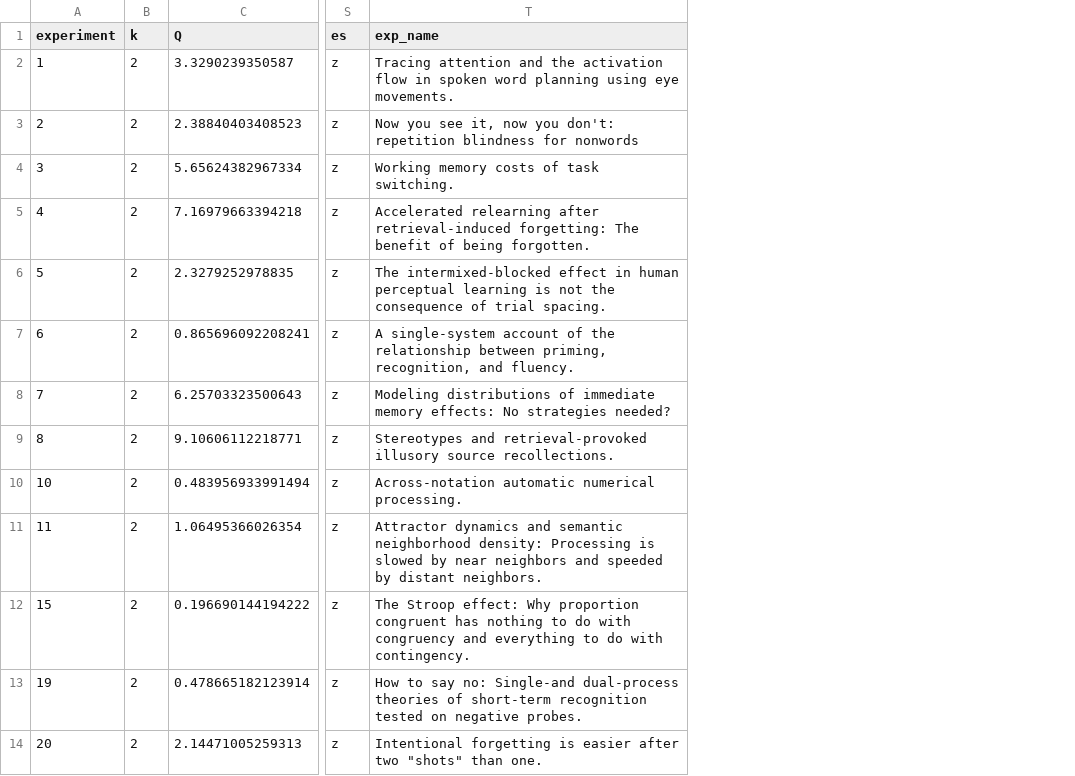
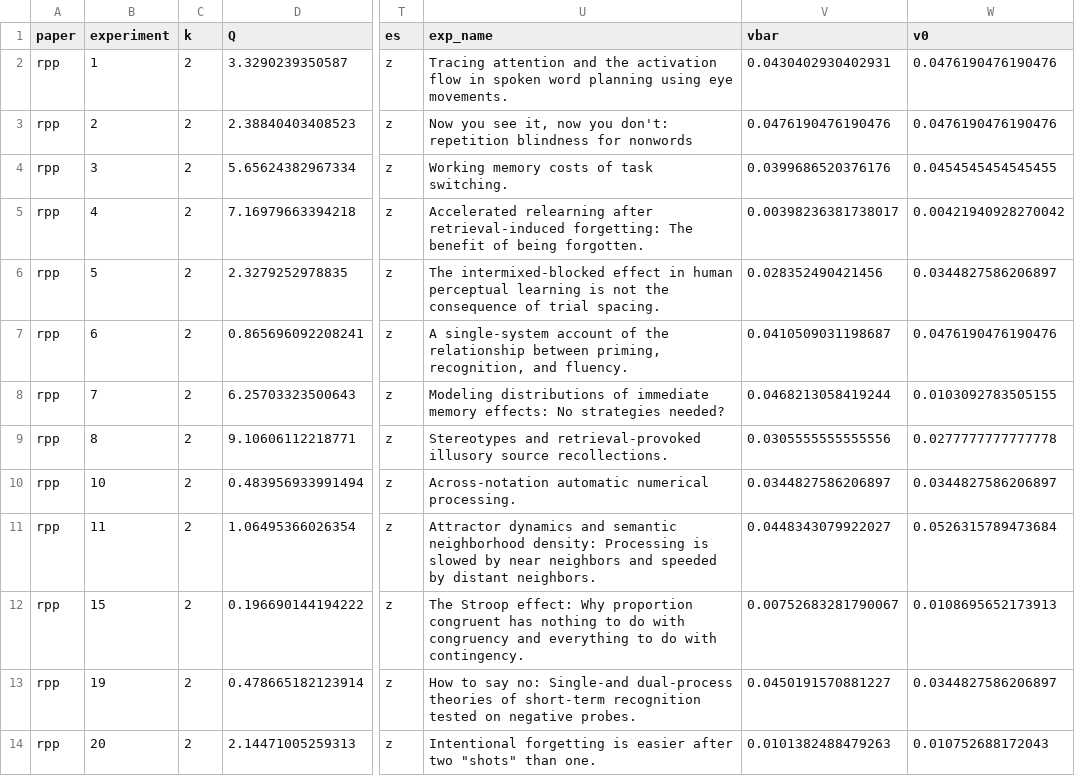
Before and after one commit to j3schaue/replication, a CSV file: pb_analyses/results/qtest_fixed_rpp.csv, drawn as a sheet; only a part is shown, gaps mark what is left out; the diff names each change by its address in the sheet, - before the commit and + after, or states it on an @@ line.

Commit message:
re-ran analyses scripts

```diff
--- a/pb_analyses/results/qtest_fixed_rpp.csv
+++ b/pb_analyses/results/qtest_fixed_rpp.csv
+column A (paper), rows 2-14: all rpp
+column V (vbar), rows 2-14: 0.0430402930402931 | 0.0476190476190476 | 0.0399686520376176 | 0.00398236381738017 | 0.028352490421456 | 0.0410509031198687 | 0.0468213058419244 | 0.0305555555555556 | 0.0344827586206897 | 0.0448343079922027 | 0.00752683281790067 | 0.0450191570881227 | 0.0101382488479263
+column W (v0), rows 2-14: 0.0476190476190476 | 0.0476190476190476 | 0.0454545454545455 | 0.00421940928270042 | 0.0344827586206897 | 0.0476190476190476 | 0.0103092783505155 | 0.0277777777777778 | 0.0344827586206897 | 0.0526315789473684 | 0.0108695652173913 | 0.0344827586206897 | 0.010752688172043
```
Also changed, not shown: pb_analyses/results/ppir_vc_exclude_DL.csv, pb_analyses/results/ppir_vc_exclude_PM.csv, 33 other files.
